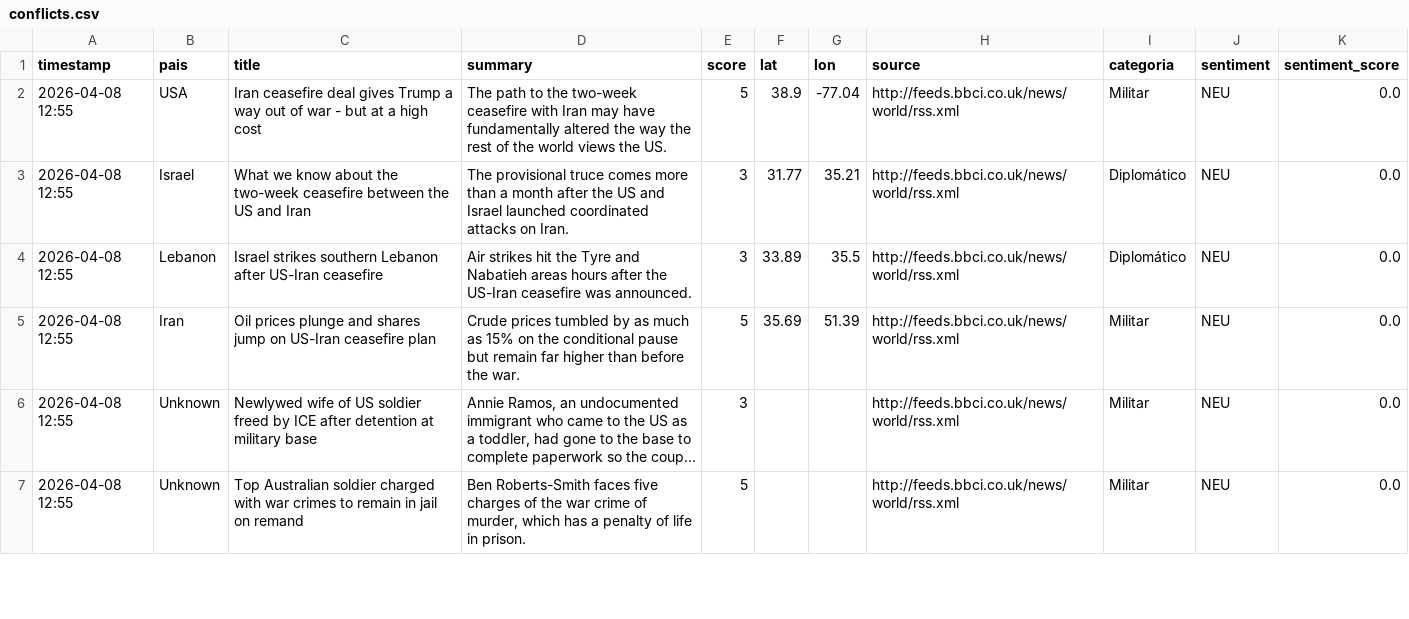
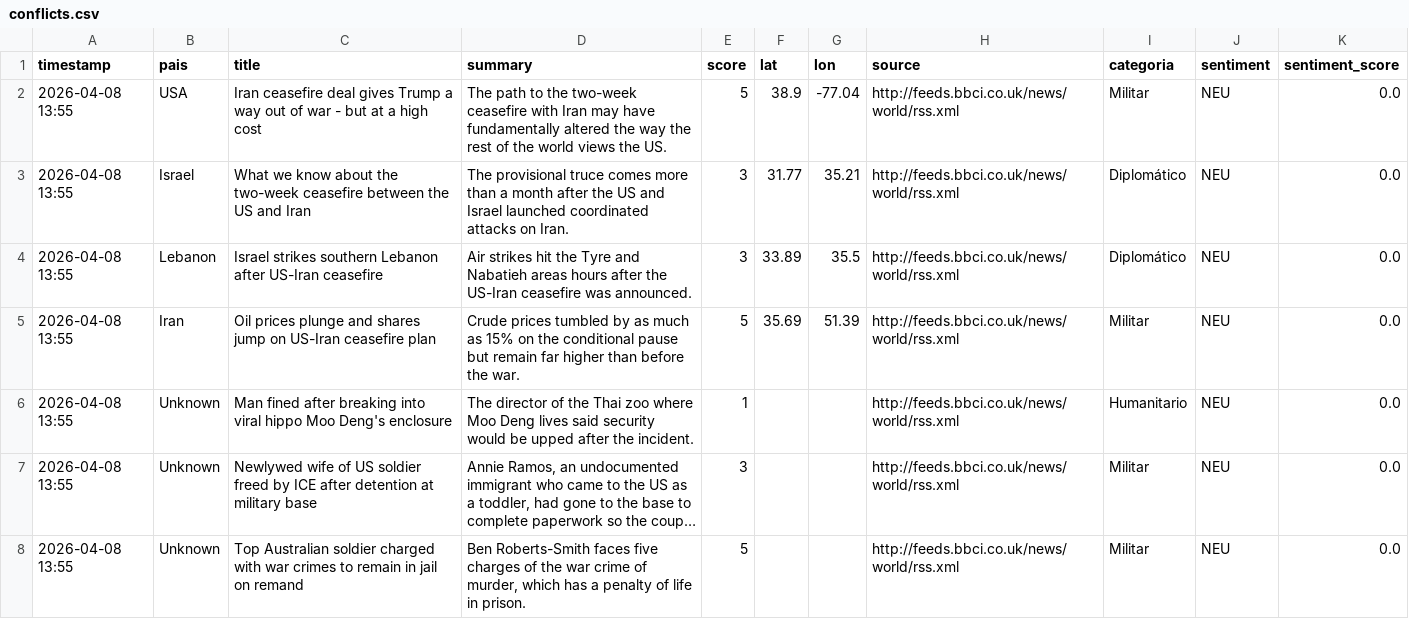
Before and after one commit to mcasrom/sieg-conflicts, a CSV file: data/processed/conflicts.csv, drawn as a sheet; only a part is shown; long unchanged cells end in …; addresses are those after the commit; the diff covers the shown part only; the diff names each change by its address in the sheet, - before the commit and + after, or states it on an @@ line.

Commit message:
pipeline: datos 2026-04-08 13:55

```diff
--- a/data/processed/conflicts.csv
+++ b/data/processed/conflicts.csv
-A2:A5 (timestamp): 2026-04-08 12:55
+A2:A5 (timestamp): 2026-04-08 13:55
+row 6: 2026-04-08 13:55 | Unknown | Man fined after breaking into viral hippo Moo Deng's enclosure | The director of the Thai zoo where Moo Deng lives said security would be upped after the incident. | 1 |  |  | http://feeds.bbci.co.uk/news/world/rss.xml | Humanitario | NEU | 0.0
-A7:A8 (timestamp): 2026-04-08 12:55
+A7:A8 (timestamp): 2026-04-08 13:55
```
Also changed, not shown: 4 added rows, 4 removed rows and 53 edited cells elsewhere in this file.
